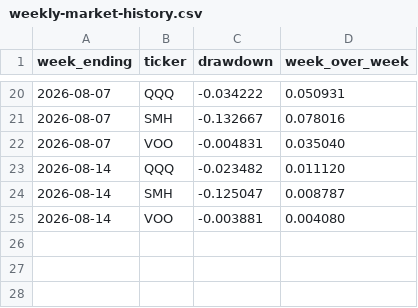
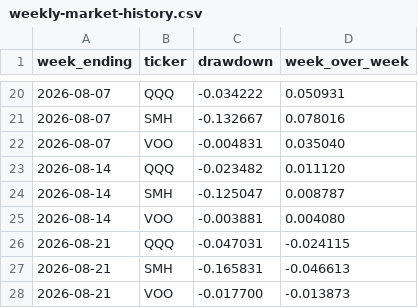
Before and after one commit to PeidongGao/WilliamGaoWeb, a CSV file: assets/data/weekly-market-history.csv, drawn as a sheet; only a part is shown, gaps mark what is left out; the diff names each change by its address in the sheet, - before the commit and + after, or states it on an @@ line.

Commit message:
Add August 21 weekly market commentary

```diff
--- a/assets/data/weekly-market-history.csv
+++ b/assets/data/weekly-market-history.csv
+row 26: 2026-08-21 | QQQ | -0.047031 | -0.024115
+row 27: 2026-08-21 | SMH | -0.165831 | -0.046613
+row 28: 2026-08-21 | VOO | -0.017700 | -0.013873
```
Also changed, not shown: 2 other files.
